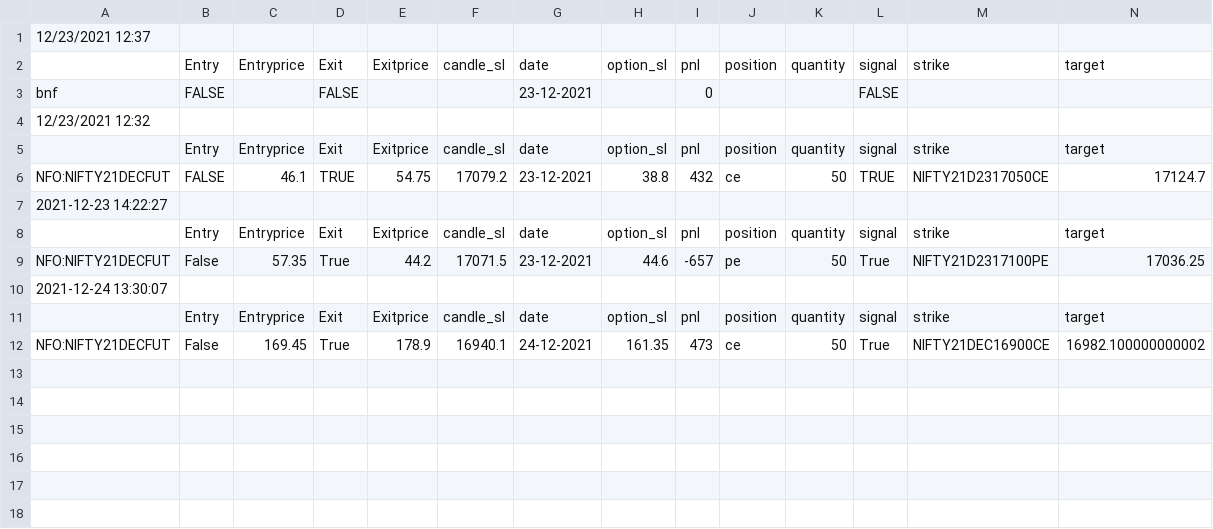
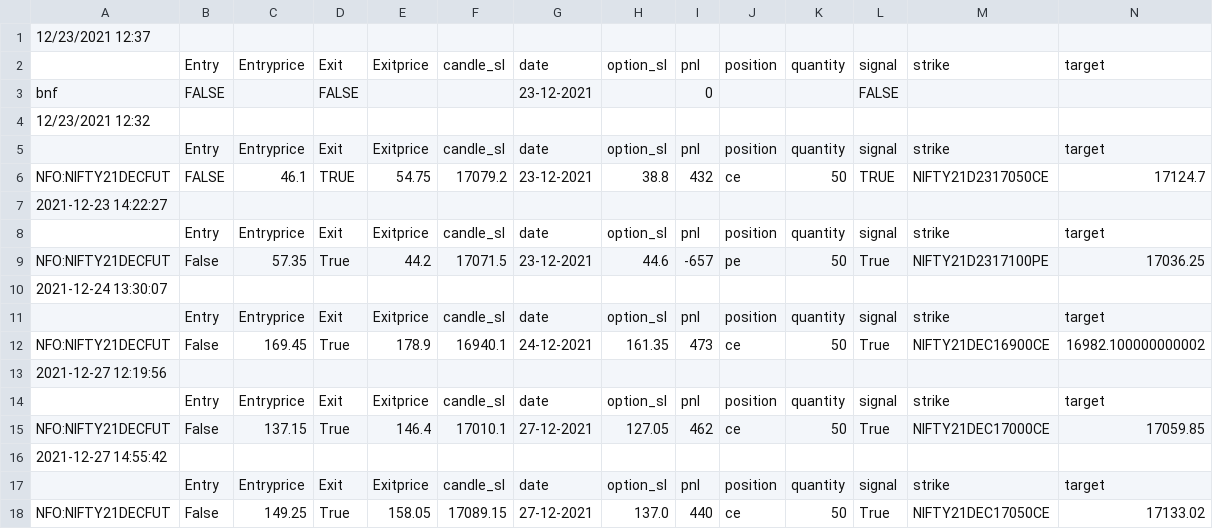
Before and after one commit to pragathi2016/stream, a CSV file: moch.csv, drawn as a sheet.

```diff
--- a/moch.csv
+++ b/moch.csv
@@ -12 +12,7 @@ NFO:NIFTY21DECFUT,False,57.35,True,44.2,17071.5,23-12-2021,44.6,-657,pe,50,True,
 NFO:NIFTY21DECFUT,False,169.45,True,178.9,16940.1,24-12-2021,161.35,473,ce,50,True,NIFTY21DEC16900CE,16982.100000000002
+2021-12-27 12:19:56
+,Entry,Entryprice,Exit,Exitprice,candle_sl,date,option_sl,pnl,position,quantity,signal,strike,target
+NFO:NIFTY21DECFUT,False,137.15,True,146.4,17010.1,27-12-2021,127.05,462,ce,50,True,NIFTY21DEC17000CE,17059.85
+2021-12-27 14:55:42
+,Entry,Entryprice,Exit,Exitprice,candle_sl,date,option_sl,pnl,position,quantity,signal,strike,target
+NFO:NIFTY21DECFUT,False,149.25,True,158.05,17089.15,27-12-2021,137.0,440,ce,50,True,NIFTY21DEC17050CE,17133.02
```
Also changed, not shown: bnf300.csv, 1 other file.
